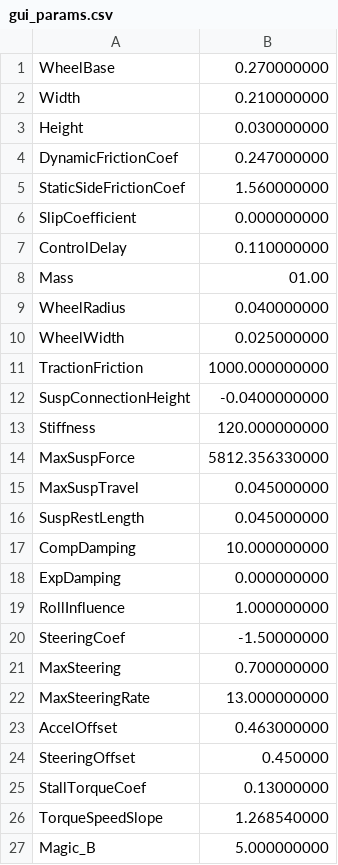
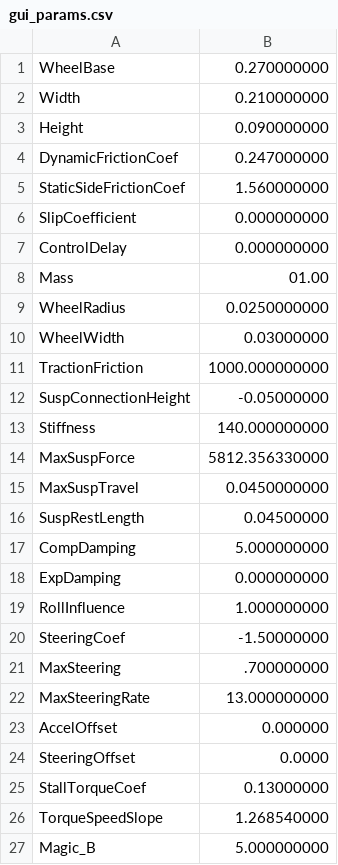
Before and after one commit to arpg/simba, a CSV file: Applications/Examples/PathPlannerTest/gui_params.csv (was Applications/SimPlanner/gui_params.csv), drawn as a sheet; only a part is shown.

```diff
--- a/Applications/SimPlanner/gui_params.csv
+++ b/Applications/Examples/PathPlannerTest/gui_params.csv
@@ -2,3 +2,3 @@ WheelBase,0.270000000
 Width,0.210000000
-Height,0.030000000
+Height,0.090000000
 DynamicFrictionCoef,0.247000000
@@ -6,13 +6,13 @@ StaticSideFrictionCoef,1.560000000
 SlipCoefficient,0.000000000
-ControlDelay,0.110000000
+ControlDelay,0.000000000
 Mass,01.00
-WheelRadius,0.040000000
-WheelWidth,0.025000000
+WheelRadius,0.0250000000
+WheelWidth,0.03000000
 TractionFriction,1000.000000000
-SuspConnectionHeight,-0.0400000000
-Stiffness,120.000000000
+SuspConnectionHeight,-0.05000000
+Stiffness,140.000000000
 MaxSuspForce,5812.356330000
-MaxSuspTravel,0.045000000
-SuspRestLength,0.045000000
-CompDamping,10.000000000
+MaxSuspTravel,0.0450000000
+SuspRestLength,0.04500000
+CompDamping,5.000000000
 ExpDamping,0.000000000
@@ -20,6 +20,6 @@ RollInfluence,1.000000000
 SteeringCoef,-1.50000000
-MaxSteering,0.700000000
+MaxSteering,.700000000
 MaxSteeringRate,13.000000000
-AccelOffset,0.463000000
-SteeringOffset,0.450000
+AccelOffset,0.000000
+SteeringOffset,0.0000
 StallTorqueCoef,0.13000000
```
Also changed, not shown: 27 other files.
